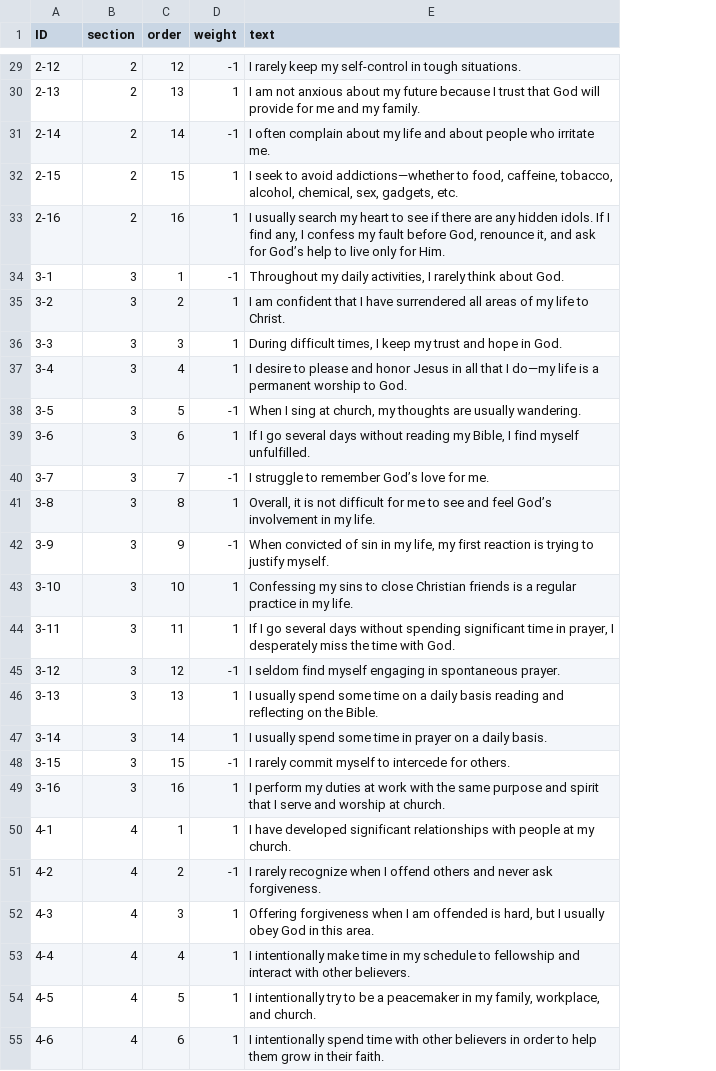
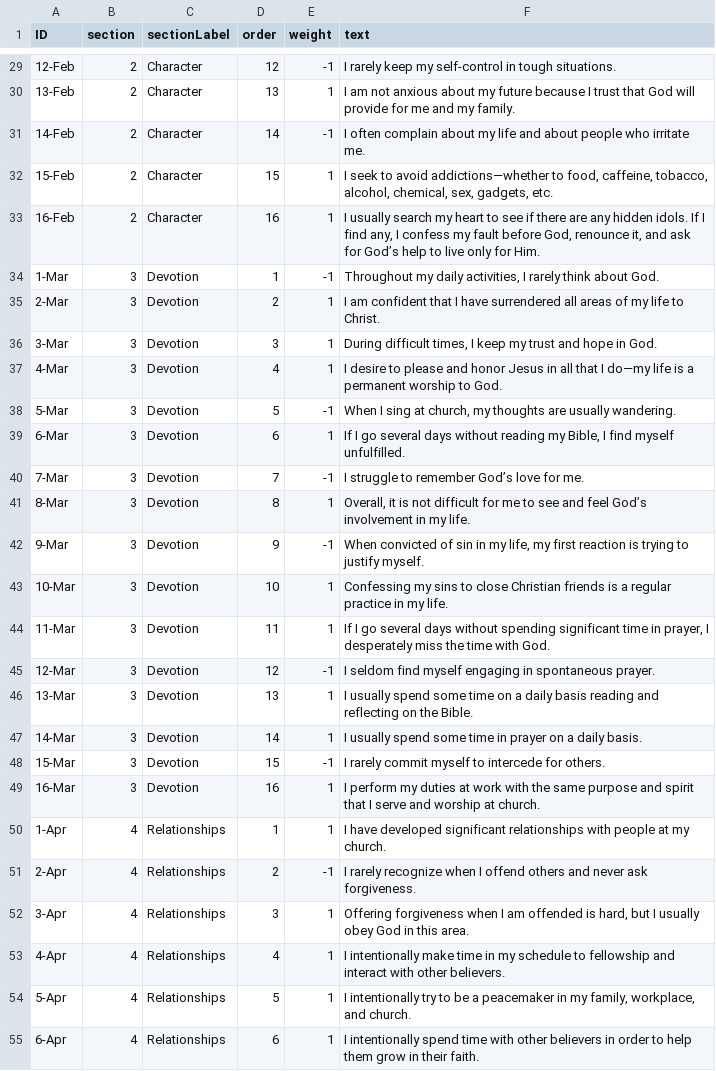
Before and after one commit to martins-vds/discipleship-pathway, a CSV file: src/DiscipleshipPathway.Web/wwwroot/data/questions.csv, drawn as a sheet; only a part is shown, gaps mark what is left out; the diff covers the shown part only; the diff names each change by its address in the sheet, - before the commit and + after, or states it on an @@ line.

Commit message:
add labels to sections

```diff
--- a/src/DiscipleshipPathway.Web/wwwroot/data/questions.csv
+++ b/src/DiscipleshipPathway.Web/wwwroot/data/questions.csv
+column C (sectionLabel), rows 29-55: Character | Character | Character | Character | Character | Devotion | Devotion | Devotion | Devotion | Devotion | Devotion | Devotion | Devotion | Devotion | Devotion | Devotion | Devotion | Devotion | Devotion | Devotion | Devotion | Relationships | Relationships | Relationships | Relationships | Relationships | Relationships
-A29 (ID): 2-12
+A29 (ID): 12-Feb
-A30 (ID): 2-13
+A30 (ID): 13-Feb
-A31 (ID): 2-14
+A31 (ID): 14-Feb
-A32 (ID): 2-15
+A32 (ID): 15-Feb
-A33 (ID): 2-16
+A33 (ID): 16-Feb
-A34 (ID): 3-1
+A34 (ID): 1-Mar
-A35 (ID): 3-2
+A35 (ID): 2-Mar
-A36 (ID): 3-3
+A36 (ID): 3-Mar
-A37 (ID): 3-4
+A37 (ID): 4-Mar
-A38 (ID): 3-5
+A38 (ID): 5-Mar
-A39 (ID): 3-6
+A39 (ID): 6-Mar
-A40 (ID): 3-7
+A40 (ID): 7-Mar
-A41 (ID): 3-8
+A41 (ID): 8-Mar
-A42 (ID): 3-9
+A42 (ID): 9-Mar
-A43 (ID): 3-10
+A43 (ID): 10-Mar
-A44 (ID): 3-11
+A44 (ID): 11-Mar
-A45 (ID): 3-12
+A45 (ID): 12-Mar
-A46 (ID): 3-13
+A46 (ID): 13-Mar
-A47 (ID): 3-14
+A47 (ID): 14-Mar
-A48 (ID): 3-15
+A48 (ID): 15-Mar
-A49 (ID): 3-16
+A49 (ID): 16-Mar
-A50 (ID): 4-1
+A50 (ID): 1-Apr
-A51 (ID): 4-2
+A51 (ID): 2-Apr
-A52 (ID): 4-3
+A52 (ID): 3-Apr
-A53 (ID): 4-4
+A53 (ID): 4-Apr
-A54 (ID): 4-5
+A54 (ID): 5-Apr
-A55 (ID): 4-6
+A55 (ID): 6-Apr
```
Also changed, not shown: 69 edited cells elsewhere in this file, 6 other files.
